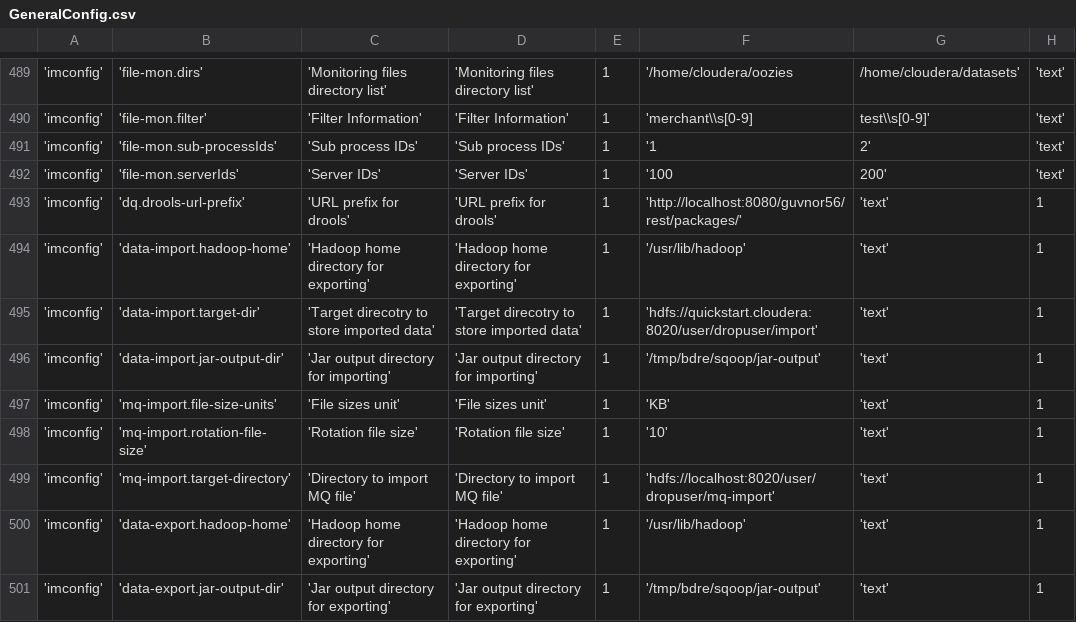
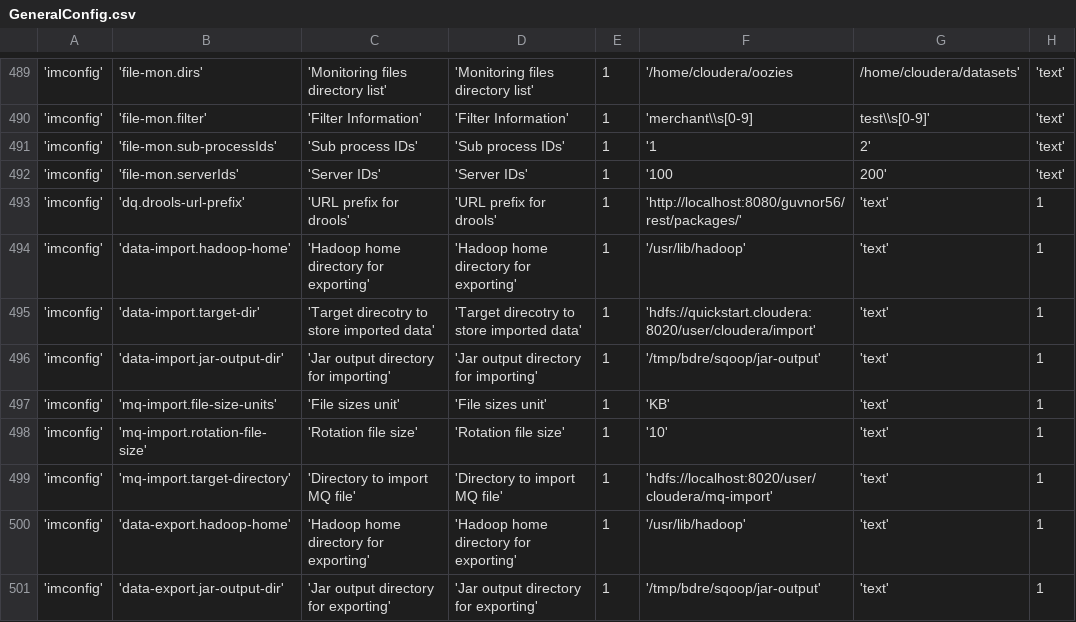
Before and after one commit to WiproOpenSource/openbdre, a CSV file: databases/setup/GeneralConfig.csv, drawn as a sheet; only a part is shown, gaps mark what is left out; the diff names each change by its address in the sheet, - before the commit and + after, or states it on an @@ line.

```diff
--- a/databases/setup/GeneralConfig.csv
+++ b/databases/setup/GeneralConfig.csv
-F495: 'hdfs://quickstart.cloudera:8020/user/dropuser/import'
+F495: 'hdfs://quickstart.cloudera:8020/user/cloudera/import'
-F499: 'hdfs://localhost:8020/user/dropuser/mq-import'
+F499: 'hdfs://localhost:8020/user/cloudera/mq-import'
```
Also changed, not shown: 2 other files.
